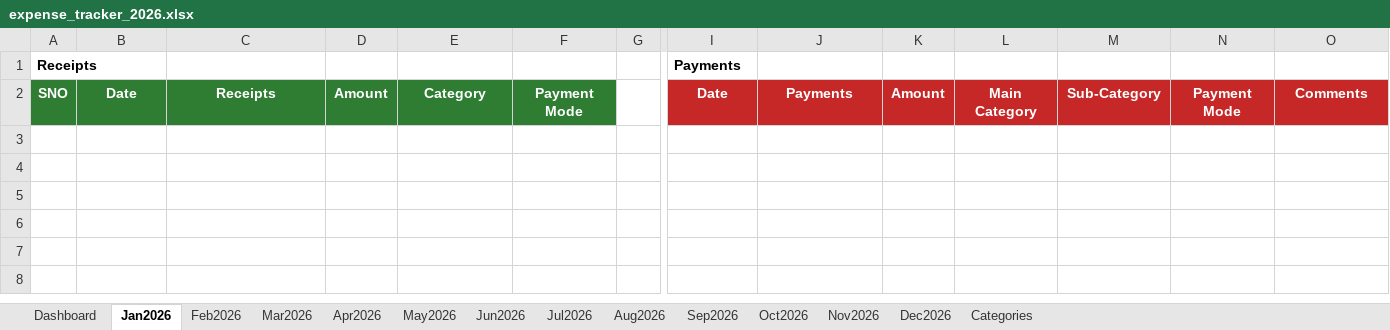
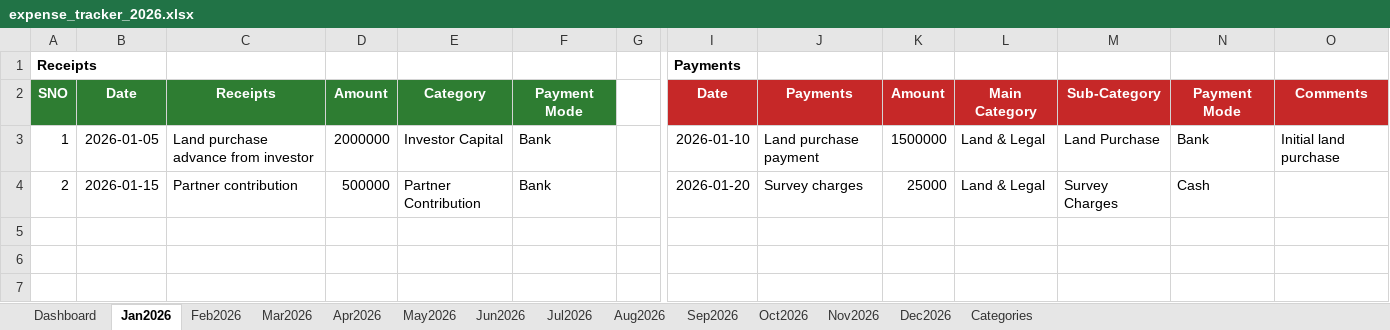
Before and after one commit to sunilbittu/site_expense_tracker, an Excel workbook: expense_tracker_2026.xlsx, sheet Jan2026, drawn as a sheet; only a part is shown, gaps mark what is left out; the shorter side is filled out with more unchanged rows; values as stored, in another font and other column widths than the file's, no borders; rows hold the shown columns only; the diff names each change by its address in the sheet, - before the commit and + after, or states it on an @@ line.

Commit message:
Add sample demo transactions, Dashboard print area, and PDF export macro source
- Sample Jan-May 2026 Receipts/Payments rows to demonstrate the Dashboard with real data
- Print area, landscape orientation, and fit-to-width set on Dashboard sheet for clean PDF export
- VBA macro source for a one-click Dashboard-to-PDF export button (manual setup required in Excel, see scripts/ExportDashboardToPDF.bas)

```diff
--- a/expense_tracker_2026.xlsx (sheet Jan2026)
+++ b/expense_tracker_2026.xlsx (sheet Jan2026)
-row 3: (empty)
+row 3: 1 | 2026-01-05 | Land purchase advance from investor | 2000000 | Investor Capital | Bank |  | 2026-01-10 | Land purchase payment | 1500000 | Land & Legal | Land Purchase | Bank | Initial land purchase
-row 4: (empty)
+row 4: 2 | 2026-01-15 | Partner contribution | 500000 | Partner Contribution | Bank |  | 2026-01-20 | Survey charges | 25000 | Land & Legal | Survey Charges | Cash
```
Also changed, not shown: sheet Apr2026, sheet Mar2026, sheet Feb2026, sheet May2026, 1 other file.
